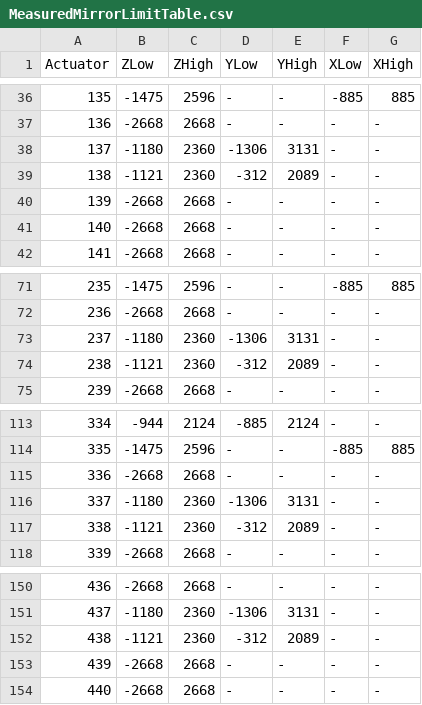
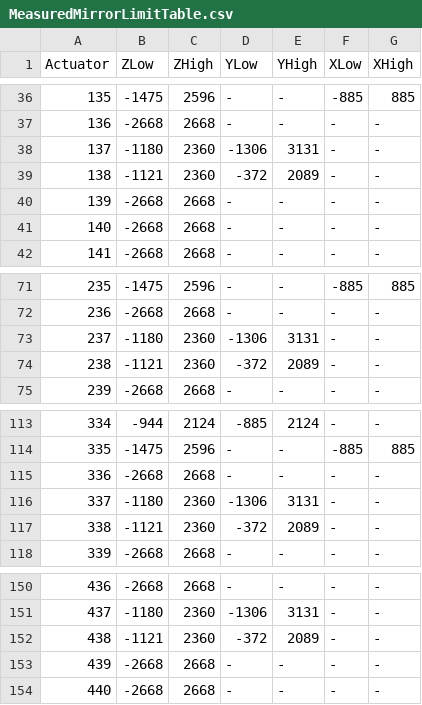
Before and after one commit to lsst-ts/ts_config_mttcs, a CSV file: MTM1M3/v1/tables/MeasuredMirrorLimitTable.csv, drawn as a sheet; only a part is shown, gaps mark what is left out.

```diff
--- a/MTM1M3/v1/tables/MeasuredMirrorLimitTable.csv
+++ b/MTM1M3/v1/tables/MeasuredMirrorLimitTable.csv
@@ -38,3 +38,3 @@ Actuator,ZLow,ZHigh,YLow,YHigh,XLow,XHigh
 137,-1180,2360,-1306,3131,-,-
-138,-1121,2360,-312,2089,-,-
+138,-1121,2360,-372,2089,-,-
 139,-2668,2668,-,-,-,-
@@ -73,3 +73,3 @@ Actuator,ZLow,ZHigh,YLow,YHigh,XLow,XHigh
 237,-1180,2360,-1306,3131,-,-
-238,-1121,2360,-312,2089,-,-
+238,-1121,2360,-372,2089,-,-
 239,-2668,2668,-,-,-,-
@@ -116,3 +116,3 @@ Actuator,ZLow,ZHigh,YLow,YHigh,XLow,XHigh
 337,-1180,2360,-1306,3131,-,-
-338,-1121,2360,-312,2089,-,-
+338,-1121,2360,-372,2089,-,-
 339,-2668,2668,-,-,-,-
@@ -151,3 +151,3 @@ Actuator,ZLow,ZHigh,YLow,YHigh,XLow,XHigh
 437,-1180,2360,-1306,3131,-,-
-438,-1121,2360,-312,2089,-,-
+438,-1121,2360,-372,2089,-,-
 439,-2668,2668,-,-,-,-
```
Also changed, not shown: 1 other file.
